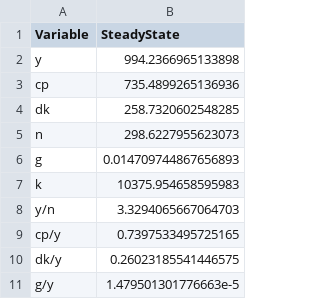
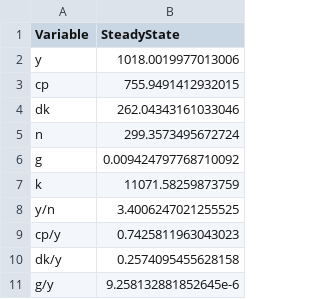
Before and after one commit to cridonoso/Dynare-Macro-Replications, a CSV file: results/p2/Table2_FirstMoments.csv, drawn as a sheet.

```diff
--- a/results/p2/Table2_FirstMoments.csv
+++ b/results/p2/Table2_FirstMoments.csv
@@ -1,11 +1,11 @@
 Variable,SteadyState
-y,994.2366965133898
-cp,735.4899265136936
-dk,258.7320602548285
-n,298.6227955623073
-g,0.014709744867656893
-k,10375.954658595983
-y/n,3.3294065667064703
-cp/y,0.7397533495725165
-dk/y,0.26023185541446575
-g/y,1.479501301776663e-5
+y,1018.0019977013006
+cp,755.9491412932015
+dk,262.04343161033046
+n,299.3573495672724
+g,0.009424797768710092
+k,11071.58259873759
+y/n,3.4006247021255525
+cp/y,0.7425811963043023
+dk/y,0.2574095455628158
+g/y,9.258132881852645e-6
```
Also changed, not shown: results/p2/Table1_Parameters.csv, 18 other files.
